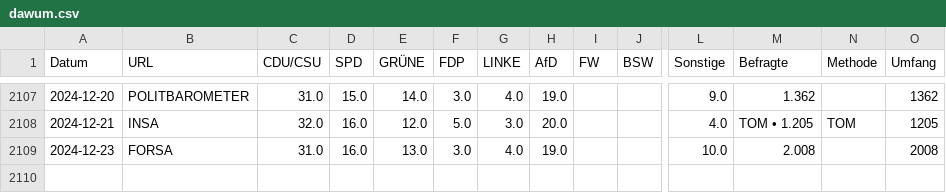
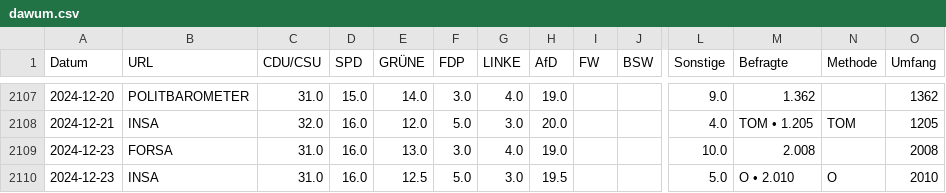
Before and after one commit to thomascamminady/dawum-crawl, a CSV file: data/dawum.csv, drawn as a sheet; only a part is shown, gaps mark what is left out; rows hold the shown columns only; the diff names each change by its address in the sheet, - before the commit and + after, or states it on an @@ line.

```diff
--- a/data/dawum.csv
+++ b/data/dawum.csv
+row 2110: 2024-12-23 | INSA | 31.0 | 16.0 | 12.5 | 5.0 | 3.0 | 19.5 |  |  | 5.0 | O • 2.010 | O | 2010
```
Also changed, not shown: data/dawum_pivot.csv, 1 other file.
